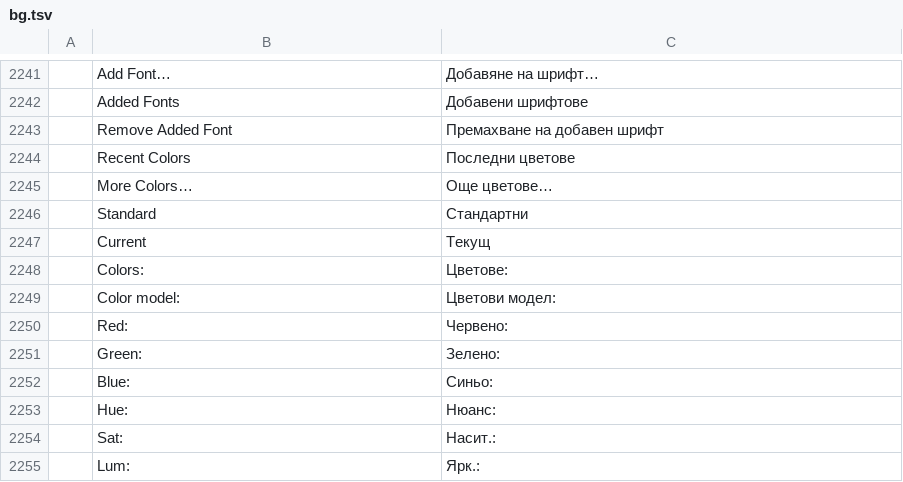
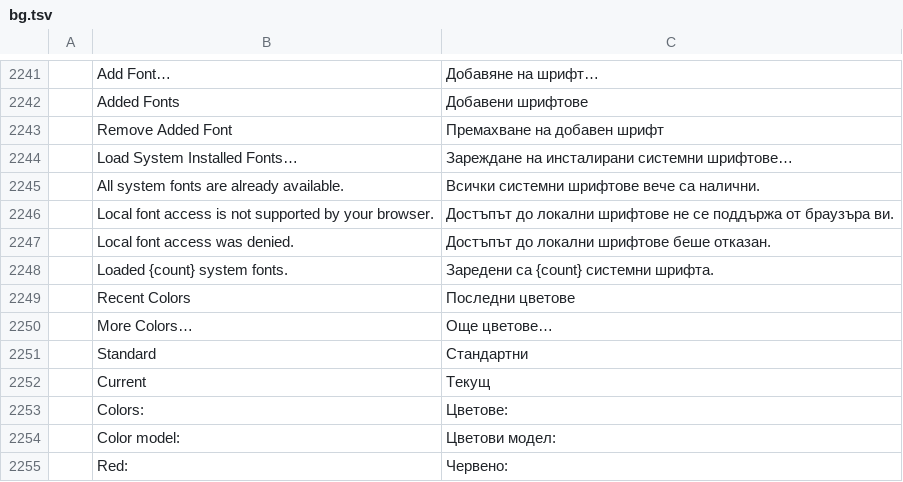
Before and after one commit to vyntaris/vdoc-old, a TSV file: crates/ui-egui/src/i18n/bg.tsv, drawn as a sheet; only a part is shown, gaps mark what is left out; the shorter side is filled out with more unchanged rows; the diff names each change by its address in the sheet, - before the commit and + after, or states it on an @@ line.

```diff
--- a/crates/ui-egui/src/i18n/bg.tsv
+++ b/crates/ui-egui/src/i18n/bg.tsv
+row 2244:  | Load System Installed Fonts… | Зареждане на инсталирани системни шрифтове…
+row 2245:  | All system fonts are already available. | Всички системни шрифтове вече са налични.
+row 2246:  | Local font access is not supported by your browser. | Достъпът до локални шрифтове не се поддържа от браузъра ви.
+row 2247:  | Local font access was denied. | Достъпът до локални шрифтове беше отказан.
+row 2248:  | Loaded {count} system fonts. | Заредени са {count} системни шрифта.
```
Also changed, not shown: crates/ui-egui/src/i18n/ja.tsv, crates/ui-egui/src/i18n/ru.tsv, 30 other files.
